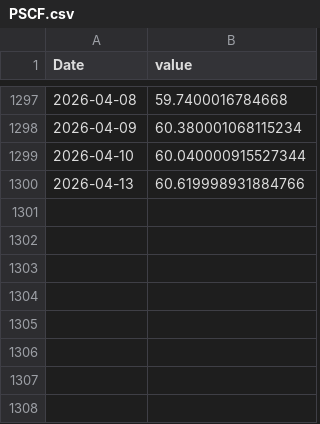
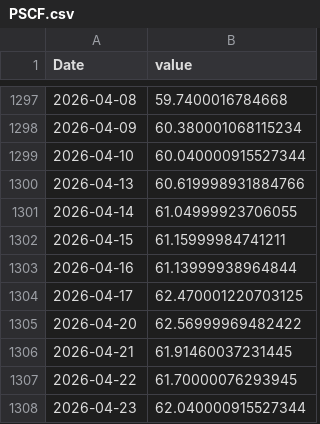
Before and after one commit to bbrigmga/macro-dashboard, a CSV file: data/cache/PSCF.csv, drawn as a sheet; only a part is shown, gaps mark what is left out; the diff names each change by its address in the sheet, - before the commit and + after, or states it on an @@ line.

```diff
--- a/data/cache/PSCF.csv
+++ b/data/cache/PSCF.csv
+row 1301: 2026-04-14 | 61.04999923706055
+row 1302: 2026-04-15 | 61.15999984741211
+row 1303: 2026-04-16 | 61.13999938964844
+row 1304: 2026-04-17 | 62.470001220703125
+row 1305: 2026-04-20 | 62.56999969482422
+row 1306: 2026-04-21 | 61.91460037231445
+row 1307: 2026-04-22 | 61.70000076293945
+row 1308: 2026-04-23 | 62.040000915527344
```
Also changed, not shown: 9 other files.
